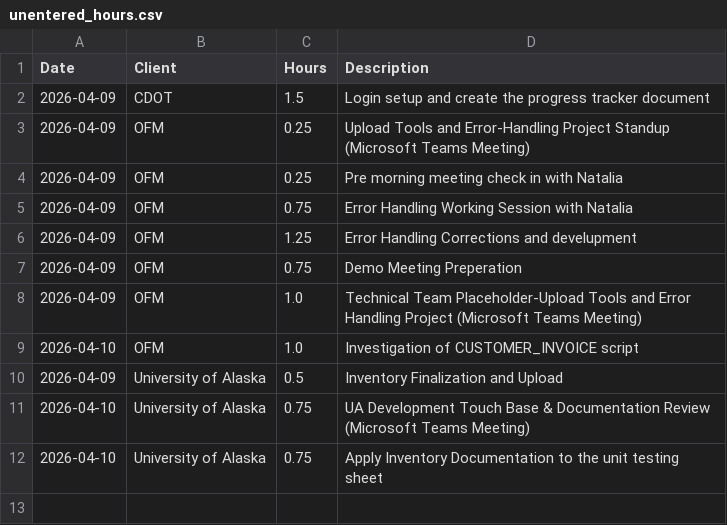
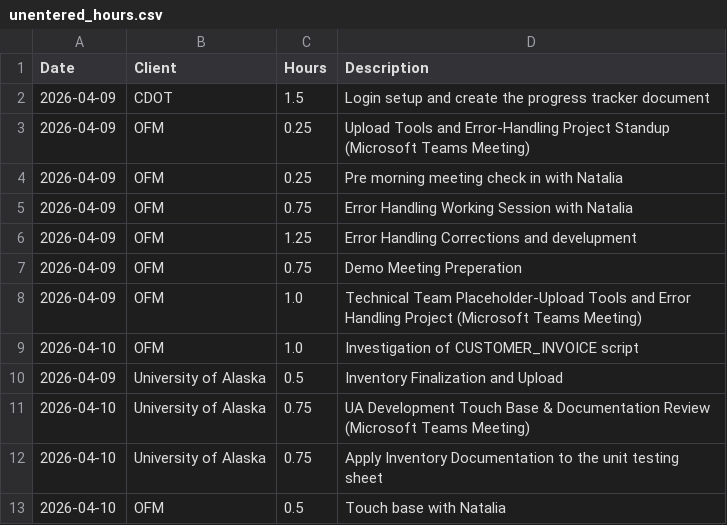
Before and after one commit to cole-nash-plante/hours_app, a CSV file: data/unentered_hours.csv, drawn as a sheet; the diff names each change by its address in the sheet, - before the commit and + after, or states it on an @@ line.

Commit message:
Added new unentered hours

```diff
--- a/data/unentered_hours.csv
+++ b/data/unentered_hours.csv
+row 13: 2026-04-10 | OFM | 0.5 | Touch base with Natalia
```
